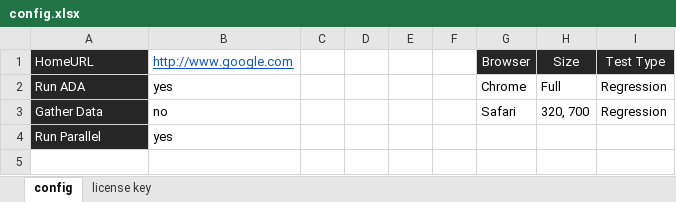
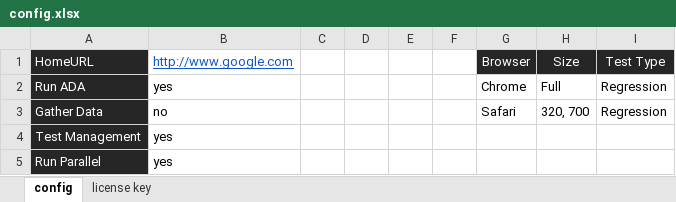
Before and after one commit to lil55cy/StreamLineQA-Automation-Test, an Excel workbook: Resources/StreamLine Web Automator Resources/Skeletons/config.xlsx, sheet config, drawn as a sheet; values as stored, in another font and other column widths than the file's, no borders; the diff names each change by its address in the sheet, - before the commit and + after, or states it on an @@ line.

Commit message:
config update

```diff
--- a/Resources/StreamLine Web Automator Resources/Skeletons/config.xlsx (sheet config)
+++ b/Resources/StreamLine Web Automator Resources/Skeletons/config.xlsx (sheet config)
+row 4: Test Management | yes
```
Also changed, not shown: Resources/StreamLine Web Automator Resources/Config File Intro.xlsx, StreamLine Web Automator/config/config.xlsx.
